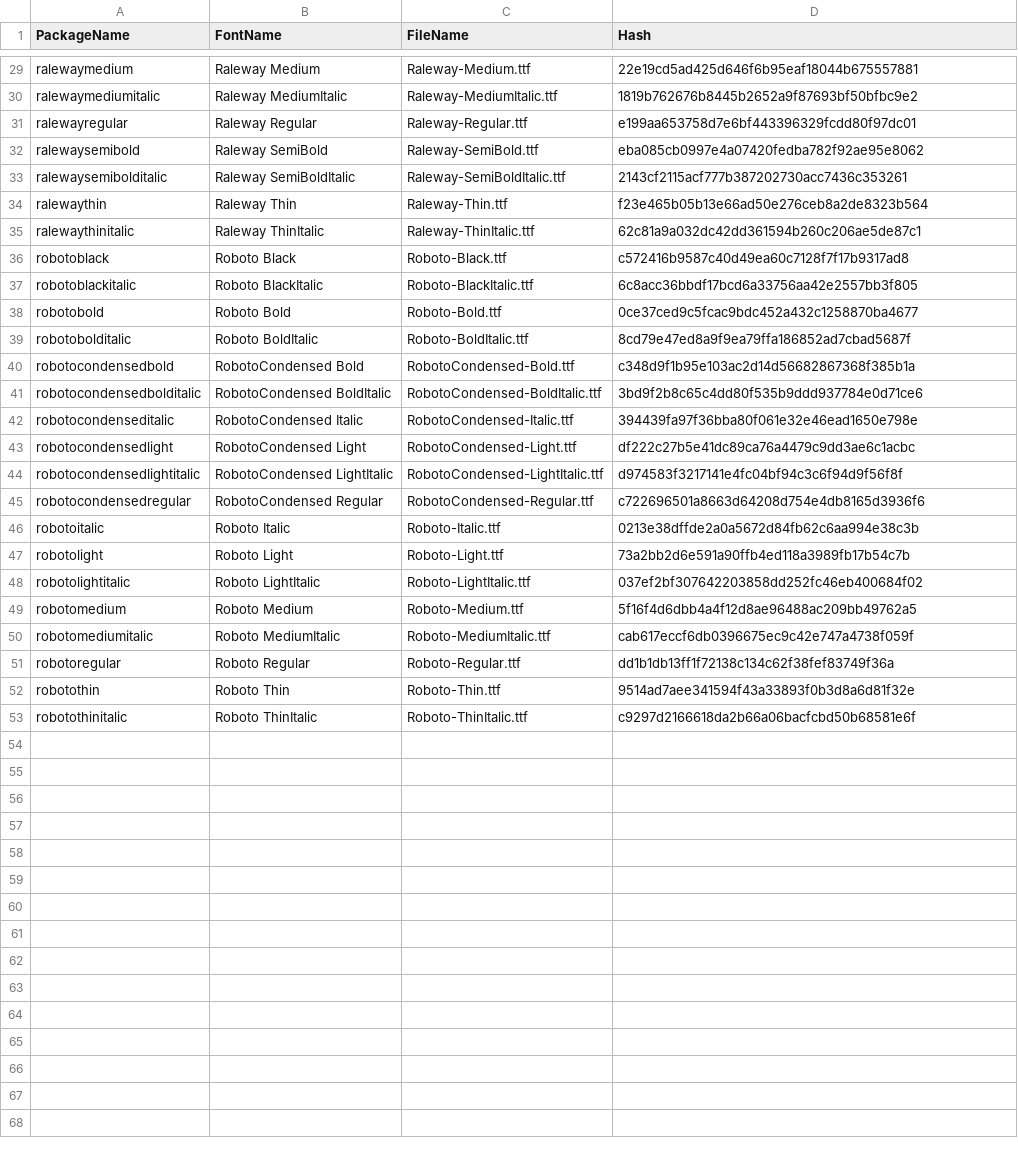
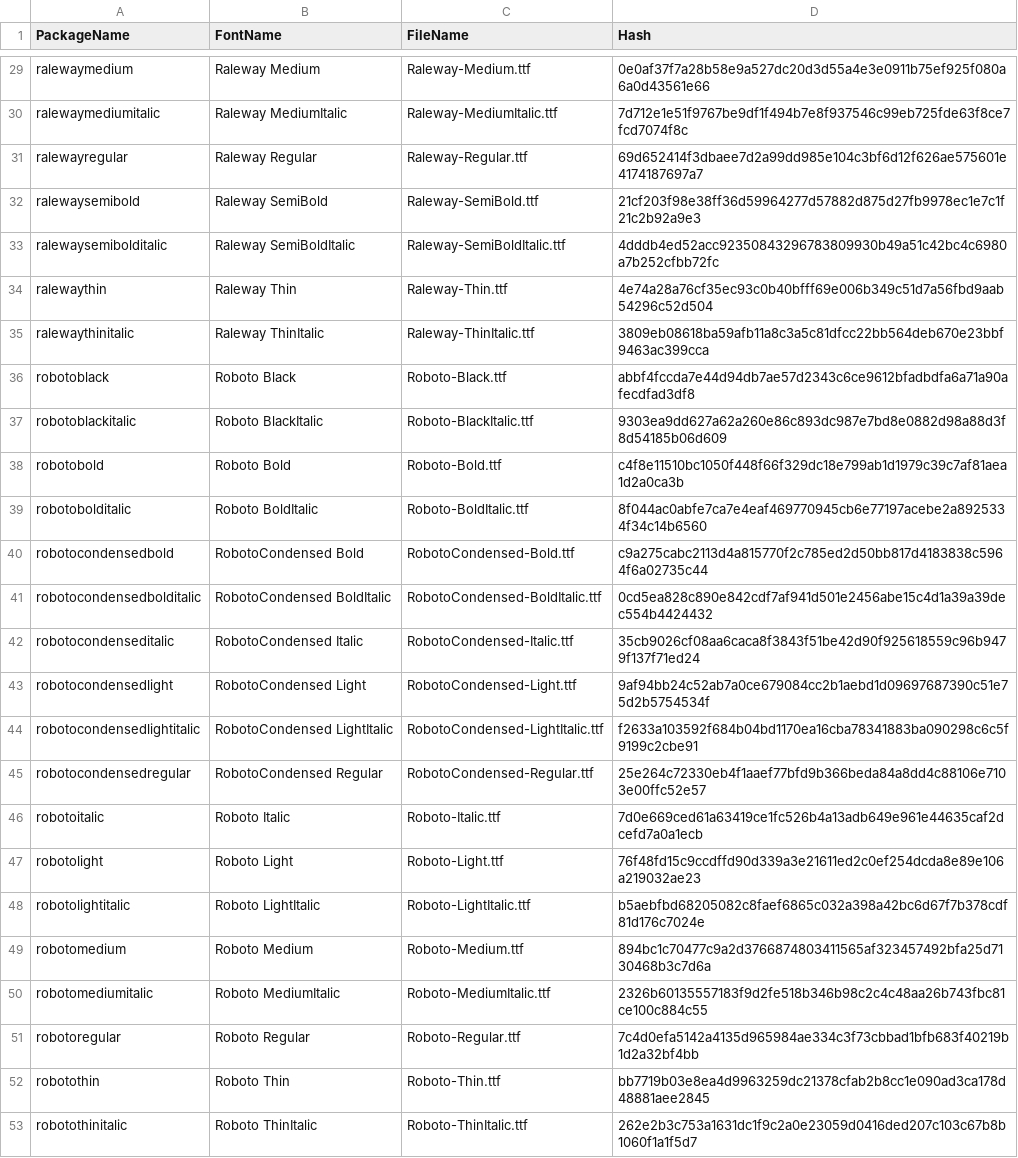
Before and after one commit to theTardigrade/golang-fonts, a CSV file: data/pkgs.csv, drawn as a sheet; only a part is shown, gaps mark what is left out; the diff covers the shown part only; the diff names each change by its address in the sheet, - before the commit and + after, or states it on an @@ line.

Commit message:
Use sha512 hash function

```diff
--- a/data/pkgs.csv
+++ b/data/pkgs.csv
-D29 (Hash): 22e19cd5ad425d646f6b95eaf18044b675557881
+D29 (Hash): 0e0af37f7a28b58e9a527dc20d3d55a4e3e0911b75ef925f080a6a0d43561e66
-D30 (Hash): 1819b762676b8445b2652a9f87693bf50bfbc9e2
+D30 (Hash): 7d712e1e51f9767be9df1f494b7e8f937546c99eb725fde63f8ce7fcd7074f8c
-D31 (Hash): e199aa653758d7e6bf443396329fcdd80f97dc01
+D31 (Hash): 69d652414f3dbaee7d2a99dd985e104c3bf6d12f626ae575601e4174187697a7
-D32 (Hash): eba085cb0997e4a07420fedba782f92ae95e8062
+D32 (Hash): 21cf203f98e38ff36d59964277d57882d875d27fb9978ec1e7c1f21c2b92a9e3
-D33 (Hash): 2143cf2115acf777b387202730acc7436c353261
+D33 (Hash): 4dddb4ed52acc92350843296783809930b49a51c42bc4c6980a7b252cfbb72fc
-D34 (Hash): f23e465b05b13e66ad50e276ceb8a2de8323b564
+D34 (Hash): 4e74a28a76cf35ec93c0b40bfff69e006b349c51d7a56fbd9aab54296c52d504
-D35 (Hash): 62c81a9a032dc42dd361594b260c206ae5de87c1
+D35 (Hash): 3809eb08618ba59afb11a8c3a5c81dfcc22bb564deb670e23bbf9463ac399cca
-D36 (Hash): c572416b9587c40d49ea60c7128f7f17b9317ad8
+D36 (Hash): abbf4fccda7e44d94db7ae57d2343c6ce9612bfadbdfa6a71a90afecdfad3df8
-D37 (Hash): 6c8acc36bbdf17bcd6a33756aa42e2557bb3f805
+D37 (Hash): 9303ea9dd627a62a260e86c893dc987e7bd8e0882d98a88d3f8d54185b06d609
-D38 (Hash): 0ce37ced9c5fcac9bdc452a432c1258870ba4677
+D38 (Hash): c4f8e11510bc1050f448f66f329dc18e799ab1d1979c39c7af81aea1d2a0ca3b
-D39 (Hash): 8cd79e47ed8a9f9ea79ffa186852ad7cbad5687f
+D39 (Hash): 8f044ac0abfe7ca7e4eaf469770945cb6e77197acebe2a8925334f34c14b6560
-D40 (Hash): c348d9f1b95e103ac2d14d56682867368f385b1a
+D40 (Hash): c9a275cabc2113d4a815770f2c785ed2d50bb817d4183838c5964f6a02735c44
-D41 (Hash): 3bd9f2b8c65c4dd80f535b9ddd937784e0d71ce6
+D41 (Hash): 0cd5ea828c890e842cdf7af941d501e2456abe15c4d1a39a39dec554b4424432
-D42 (Hash): 394439fa97f36bba80f061e32e46ead1650e798e
+D42 (Hash): 35cb9026cf08aa6caca8f3843f51be42d90f925618559c96b9479f137f71ed24
-D43 (Hash): df222c27b5e41dc89ca76a4479c9dd3ae6c1acbc
+D43 (Hash): 9af94bb24c52ab7a0ce679084cc2b1aebd1d09697687390c51e75d2b5754534f
-D44 (Hash): d974583f3217141e4fc04bf94c3c6f94d9f56f8f
+D44 (Hash): f2633a103592f684b04bd1170ea16cba78341883ba090298c6c5f9199c2cbe91
-D45 (Hash): c722696501a8663d64208d754e4db8165d3936f6
+D45 (Hash): 25e264c72330eb4f1aaef77bfd9b366beda84a8dd4c88106e7103e00ffc52e57
-D46 (Hash): 0213e38dffde2a0a5672d84fb62c6aa994e38c3b
+D46 (Hash): 7d0e669ced61a63419ce1fc526b4a13adb649e961e44635caf2dcefd7a0a1ecb
-D47 (Hash): 73a2bb2d6e591a90ffb4ed118a3989fb17b54c7b
+D47 (Hash): 76f48fd15c9ccdffd90d339a3e21611ed2c0ef254dcda8e89e106a219032ae23
-D48 (Hash): 037ef2bf307642203858dd252fc46eb400684f02
+D48 (Hash): b5aebfbd68205082c8faef6865c032a398a42bc6d67f7b378cdf81d176c7024e
-D49 (Hash): 5f16f4d6dbb4a4f12d8ae96488ac209bb49762a5
+D49 (Hash): 894bc1c70477c9a2d3766874803411565af323457492bfa25d7130468b3c7d6a
-D50 (Hash): cab617eccf6db0396675ec9c42e747a4738f059f
+D50 (Hash): 2326b60135557183f9d2fe518b346b98c2c4c48aa26b743fbc81ce100c884c55
-D51 (Hash): dd1b1db13ff1f72138c134c62f38fef83749f36a
+D51 (Hash): 7c4d0efa5142a4135d965984ae334c3f73cbbad1bfb683f40219b1d2a32bf4bb
-D52 (Hash): 9514ad7aee341594f43a33893f0b3d8a6d81f32e
+D52 (Hash): bb7719b03e8ea4d9963259dc21378cfab2b8cc1e090ad3ca178d48881aee2845
-D53 (Hash): c9297d2166618da2b66a06bacfcbd50b68581e6f
+D53 (Hash): 262e2b3c753a1631dc1f9c2a0e23059d0416ded207c103c67b8b1060f1a1f5d7
```
Also changed, not shown: 27 edited cells elsewhere in this file.
